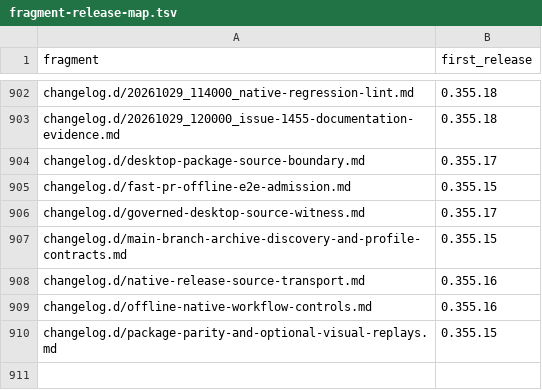
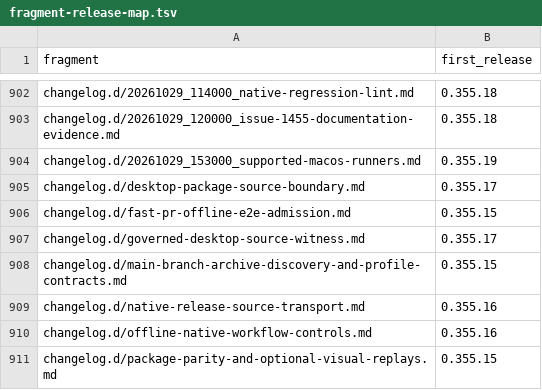
Before and after one commit to link-assistant/formal-ai, a TSV file: docs/case-studies/issue-711/fragment-release-map.tsv, drawn as a sheet; only a part is shown, gaps mark what is left out; the diff names each change by its address in the sheet, - before the commit and + after, or states it on an @@ line.

```diff
--- a/docs/case-studies/issue-711/fragment-release-map.tsv
+++ b/docs/case-studies/issue-711/fragment-release-map.tsv
+row 904: changelog.d/20261029_153000_supported-macos-runners.md | 0.355.19
```
Also changed, not shown: 8 other files.
